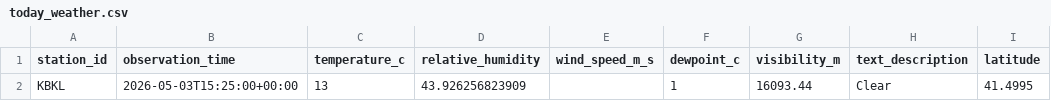
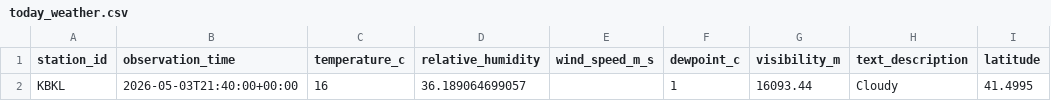
Before and after one commit to logancamp/spotify-recommendation-system, a CSV file: data/today_weather.csv, drawn as a sheet; only a part is shown; the diff names each change by its address in the sheet, - before the commit and + after, or states it on an @@ line.

```diff
--- a/data/today_weather.csv
+++ b/data/today_weather.csv
-B2 (observation_time): 2026-05-03T15:25:00+00:00
+B2 (observation_time): 2026-05-03T21:40:00+00:00
-C2 (temperature_c): 13
+C2 (temperature_c): 16
-D2 (relative_humidity): 43.926256823909
+D2 (relative_humidity): 36.189064699057
-H2 (text_description): Clear
+H2 (text_description): Cloudy
```
Also changed, not shown: 1 other file.
